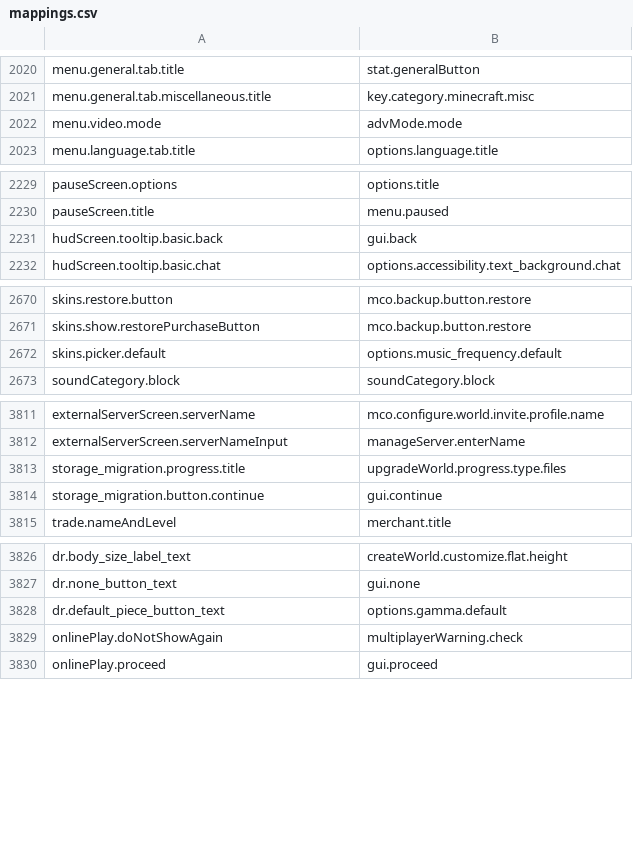
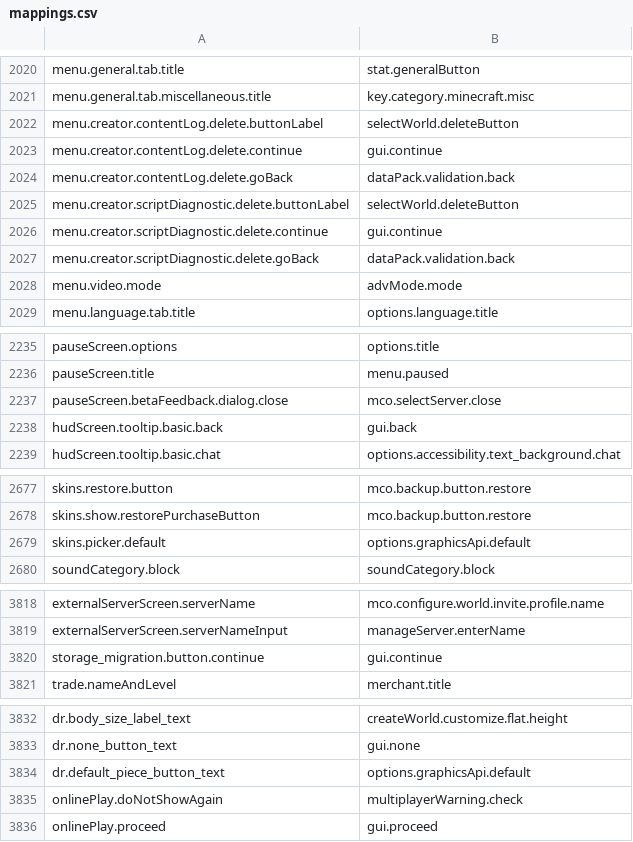
Before and after one commit to Madis0/mc-language-porter, a CSV file: mappings.csv, drawn as a sheet; only a part is shown, gaps mark what is left out; the diff covers the shown part only.

```diff
--- a/mappings.csv
+++ b/mappings.csv
@@ -2021,2 +2021,8 @@ menu.general.tab.title,stat.generalButton
 menu.general.tab.miscellaneous.title,key.category.minecraft.misc
+menu.creator.contentLog.delete.buttonLabel,selectWorld.deleteButton
+menu.creator.contentLog.delete.continue,gui.continue
+menu.creator.contentLog.delete.goBack,dataPack.validation.back
+menu.creator.scriptDiagnostic.delete.buttonLabel,selectWorld.deleteButton
+menu.creator.scriptDiagnostic.delete.continue,gui.continue
+menu.creator.scriptDiagnostic.delete.goBack,dataPack.validation.back
 menu.video.mode,advMode.mode
@@ -2230,2 +2236,3 @@ pauseScreen.options,options.title
 pauseScreen.title,menu.paused
+pauseScreen.betaFeedback.dialog.close,mco.selectServer.close
 hudScreen.tooltip.basic.back,gui.back
@@ -2671,3 +2678,3 @@ skins.restore.button,mco.backup.button.restore
 skins.show.restorePurchaseButton,mco.backup.button.restore
-skins.picker.default,options.music_frequency.default
+skins.picker.default,options.graphicsApi.default
 soundCategory.block,soundCategory.block
@@ -3812,3 +3819,2 @@ externalServerScreen.serverName,mco.configure.world.invite.profile.name
 externalServerScreen.serverNameInput,manageServer.enterName
-storage_migration.progress.title,upgradeWorld.progress.type.files
 storage_migration.button.continue,gui.continue
@@ -3827,3 +3833,3 @@ dr.body_size_label_text,createWorld.customize.flat.height
 dr.none_button_text,gui.none
-dr.default_piece_button_text,options.gamma.default
+dr.default_piece_button_text,options.graphicsApi.default
 onlinePlay.doNotShowAgain,multiplayerWarning.check
```
Also changed, not shown: 23 added rows elsewhere in this file, extra-mappings.csv, 2 other files.
